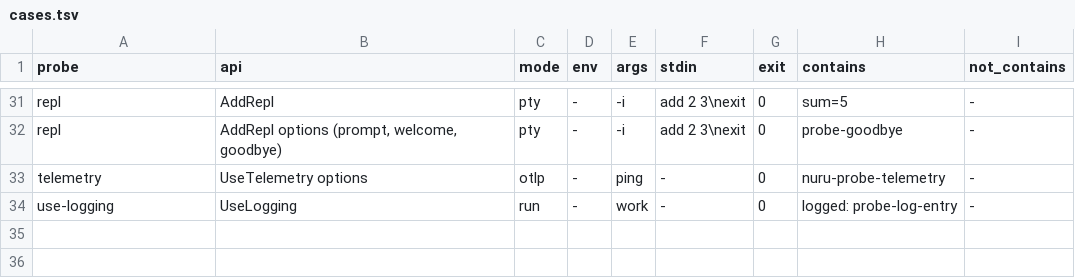
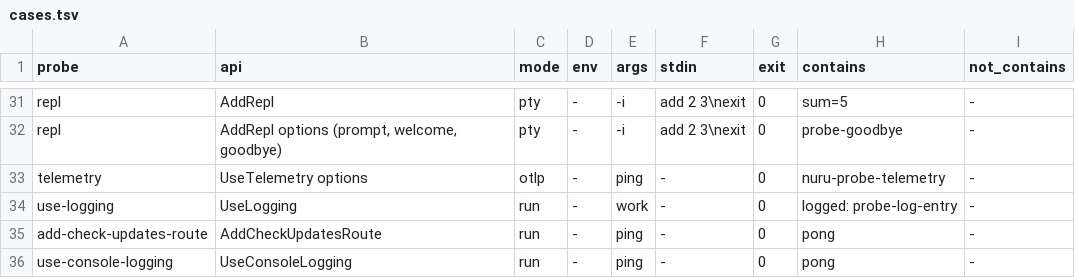
Before and after one commit to TimeWarpEngineering/timewarp-nuru, a TSV file: skills/tw-nuru-verify/probes/cases.tsv, drawn as a sheet; only a part is shown, gaps mark what is left out; the diff names each change by its address in the sheet, - before the commit and + after, or states it on an @@ line.

```diff
--- a/skills/tw-nuru-verify/probes/cases.tsv
+++ b/skills/tw-nuru-verify/probes/cases.tsv
+row 35: add-check-updates-route | AddCheckUpdatesRoute | run | - | ping | - | 0 | pong | -
+row 36: use-console-logging | UseConsoleLogging | run | - | ping | - | 0 | pong | -
```
Also changed, not shown: 15 other files.
